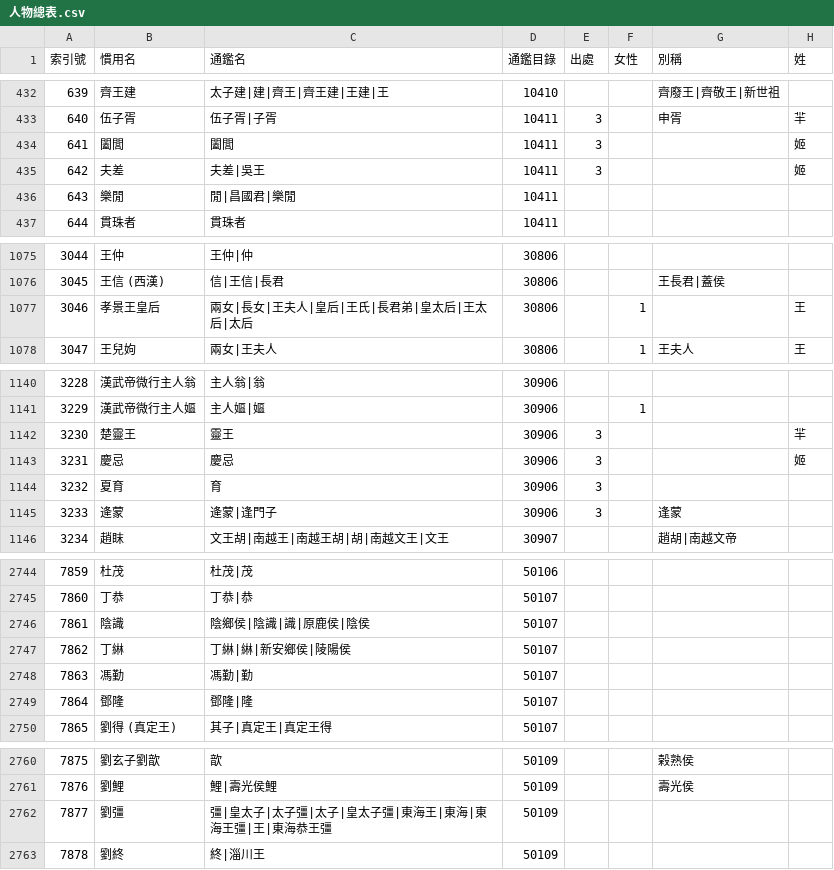
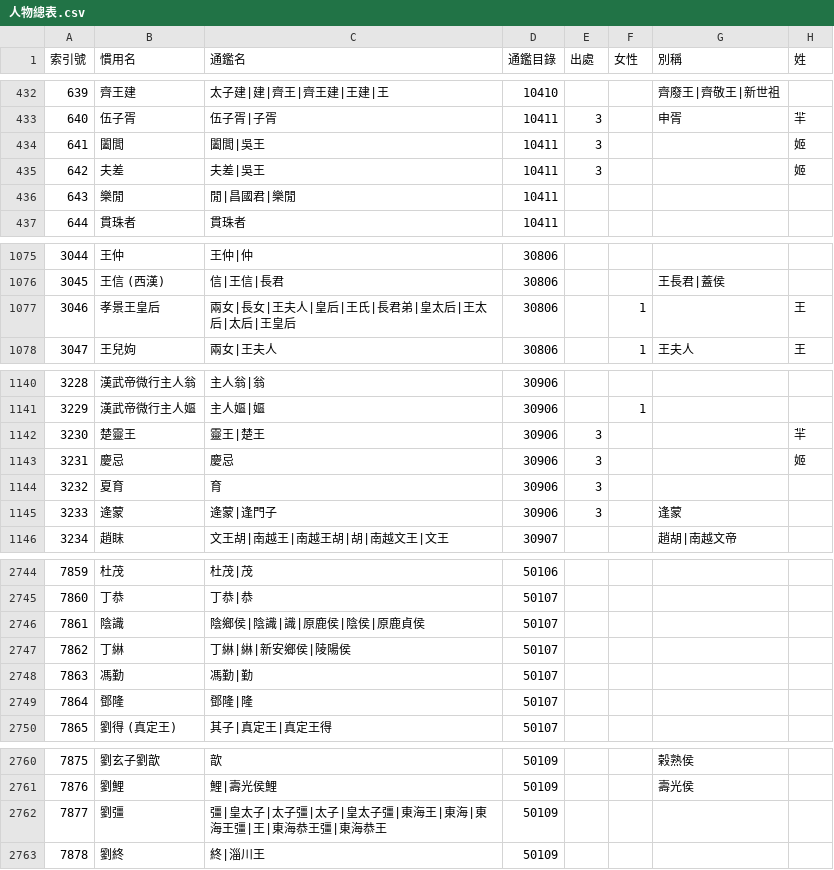
Before and after one commit to gintian/zizhitongjian, a CSV file: 1_主要數據/人物總表.csv, drawn as a sheet; only a part is shown, gaps mark what is left out; the diff covers the shown part only; the diff names each change by its address in the sheet, - before the commit and + after, or states it on an @@ line.

```diff
--- a/1_主要數據/人物總表.csv
+++ b/1_主要數據/人物總表.csv
-C434 (通鑑名): 闔閭
+C434 (通鑑名): 闔閭|吳王
-C1077 (通鑑名): 兩女|長女|王夫人|皇后|王氏|長君弟|皇太后|王太后|太后
+C1077 (通鑑名): 兩女|長女|王夫人|皇后|王氏|長君弟|皇太后|王太后|太后|王皇后
-C1142 (通鑑名): 靈王
+C1142 (通鑑名): 靈王|楚王
-C2746 (通鑑名): 陰鄉侯|陰識|識|原鹿侯|陰侯
+C2746 (通鑑名): 陰鄉侯|陰識|識|原鹿侯|陰侯|原鹿貞侯
-C2762 (通鑑名): 彊|皇太子|太子彊|太子|皇太子彊|東海王|東海|東海王彊|王|東海恭王彊
+C2762 (通鑑名): 彊|皇太子|太子彊|太子|皇太子彊|東海王|東海|東海王彊|王|東海恭王彊|東海恭王
```
Also changed, not shown: 10 added rows, 15 edited cells and row numbers in column A elsewhere in this file, 1_主要數據/通鑑目錄.csv, 4 other files.
